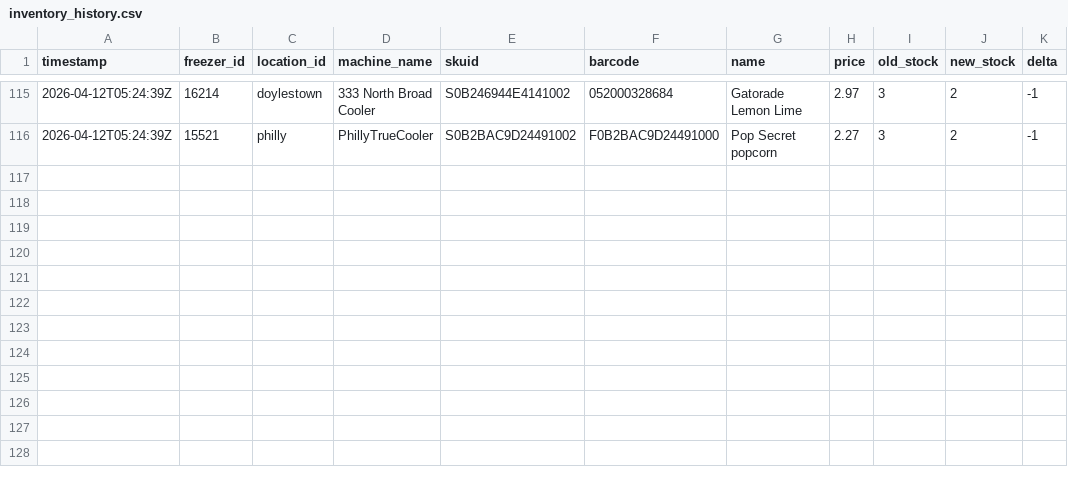
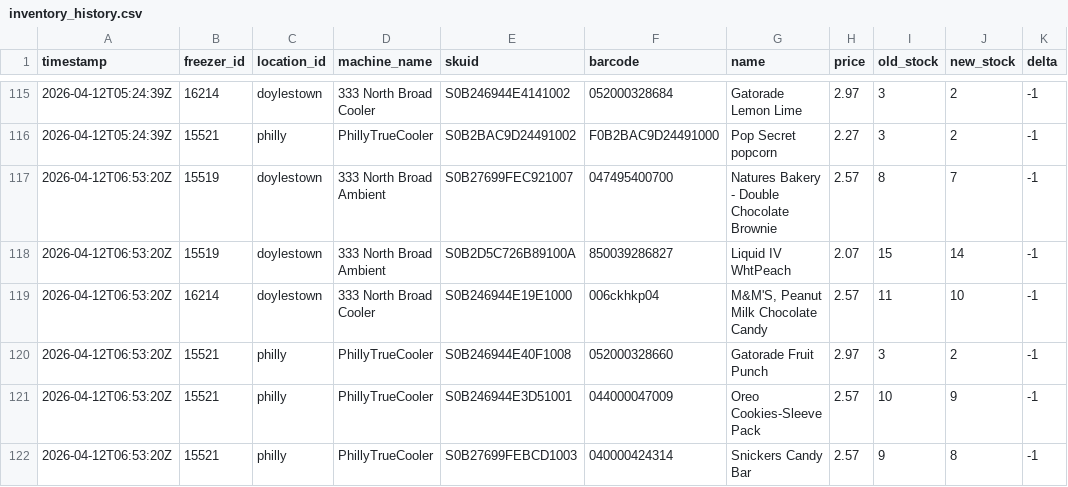
Before and after one commit to lukeleisman/blanketbox_public, a CSV file: docs/inventory_history.csv, drawn as a sheet; only a part is shown, gaps mark what is left out; the diff names each change by its address in the sheet, - before the commit and + after, or states it on an @@ line.

```diff
--- a/docs/inventory_history.csv
+++ b/docs/inventory_history.csv
+row 117: 2026-04-12T06:53:20Z | 15519 | doylestown | 333 North Broad Ambient | S0B27699FEC921007 | 047495400700 | Natures Bakery - Double Chocolate Brownie | 2.57 | 8 | 7 | -1
+row 118: 2026-04-12T06:53:20Z | 15519 | doylestown | 333 North Broad Ambient | S0B2D5C726B89100A | 850039286827 | Liquid IV WhtPeach | 2.07 | 15 | 14 | -1
+row 119: 2026-04-12T06:53:20Z | 16214 | doylestown | 333 North Broad Cooler | S0B246944E19E1000 | 006ckhkp04 | M&M'S, Peanut Milk Chocolate Candy | 2.57 | 11 | 10 | -1
+row 120: 2026-04-12T06:53:20Z | 15521 | philly | PhillyTrueCooler | S0B246944E40F1008 | 052000328660 | Gatorade Fruit Punch | 2.97 | 3 | 2 | -1
+row 121: 2026-04-12T06:53:20Z | 15521 | philly | PhillyTrueCooler | S0B246944E3D51001 | 044000047009 | Oreo Cookies-Sleeve Pack | 2.57 | 10 | 9 | -1
+row 122: 2026-04-12T06:53:20Z | 15521 | philly | PhillyTrueCooler | S0B27699FEBCD1003 | 040000424314 | Snickers Candy Bar | 2.57 | 9 | 8 | -1
```
Also changed, not shown: docs/inventory.csv, 2 other files.
